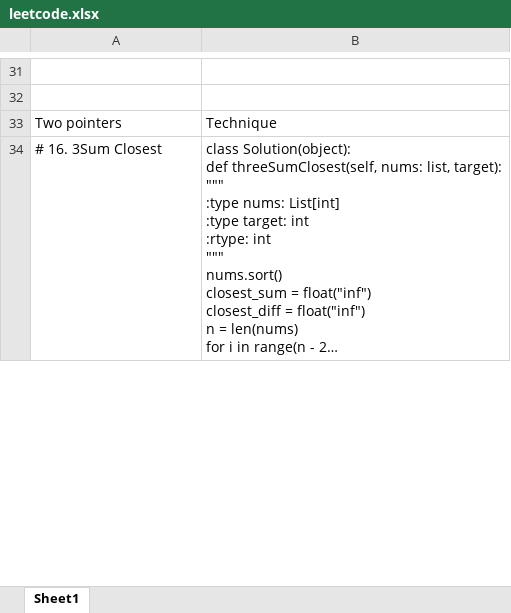
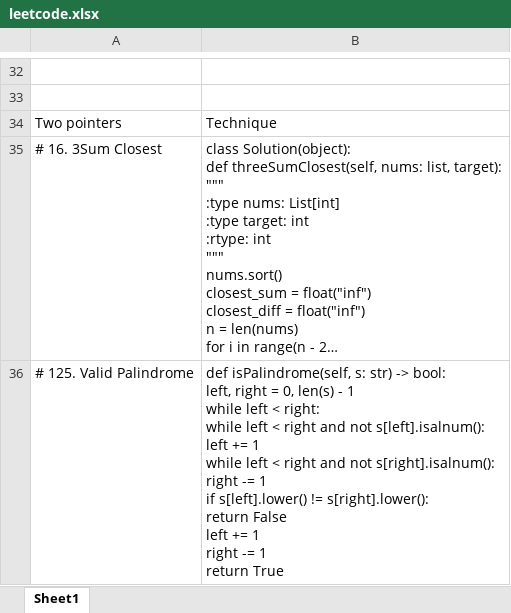
Before and after one commit to tofetpuzo/leetcode-patterns, an Excel workbook: leetcode.xlsx, sheet Sheet1, drawn as a sheet; only a part is shown, gaps mark what is left out; long unchanged cells end in …; values as stored, in another font and other column widths than the file's, no borders; ↵ is a line break in a cell; the diff covers the shown part only; the diff names each change by its address in the sheet, - before the commit and + after, or states it on an @@ line.

```diff
--- a/leetcode.xlsx (sheet Sheet1)
+++ b/leetcode.xlsx (sheet Sheet1)
+row 36: # 125. Valid Palindrome | def isPalindrome(self, s: str) -> bool: ↵ left, right = 0, len(s) - 1 ↵ while left < right: ↵ while left < right and not s[left].isalnum(): ↵ left += 1 ↵ while left < right and not s[right].isalnum(): ↵ right -= 1 ↵ if s[left].lower() != s[right].lower(): ↵ return False ↵ left += 1 ↵ right -= 1 ↵ return True
```
Also changed, not shown: 3 added rows and 6 edited cells elsewhere in this sheet, 5 other files.
